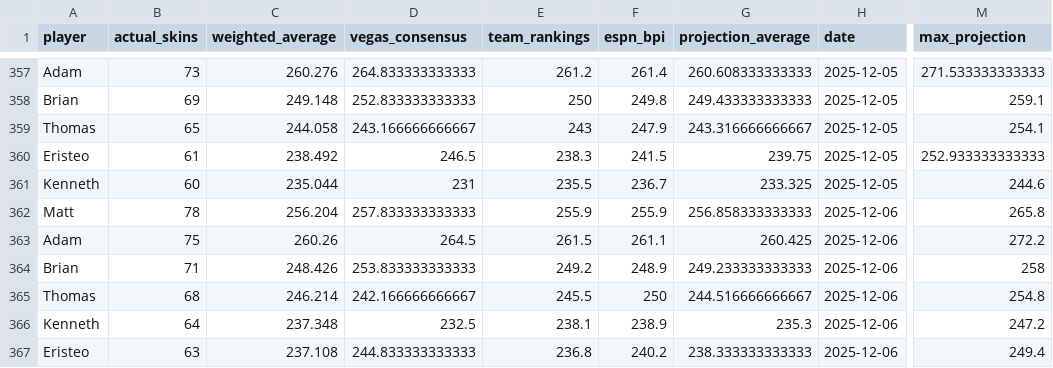
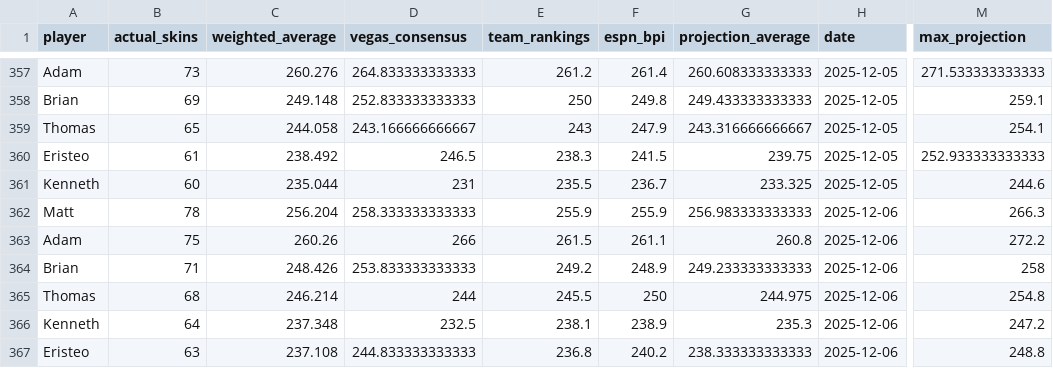
Before and after one commit to ejperez2/skins-standings, a CSV file: standings_history.csv, drawn as a sheet; only a part is shown, gaps mark what is left out; the diff names each change by its address in the sheet, - before the commit and + after, or states it on an @@ line.

```diff
--- a/standings_history.csv
+++ b/standings_history.csv
-D362 (vegas_consensus): 257.833333333333
+D362 (vegas_consensus): 258.333333333333
-G362 (projection_average): 256.858333333333
+G362 (projection_average): 256.983333333333
-M362 (max_projection): 265.8
+M362 (max_projection): 266.3
-D363 (vegas_consensus): 264.5
+D363 (vegas_consensus): 266
-G363 (projection_average): 260.425
+G363 (projection_average): 260.8
-D365 (vegas_consensus): 242.166666666667
+D365 (vegas_consensus): 244
-G365 (projection_average): 244.516666666667
+G365 (projection_average): 244.975
-M367 (max_projection): 249.4
+M367 (max_projection): 248.8
```
Also changed, not shown: team_vegas_history.csv, 1 other file.
